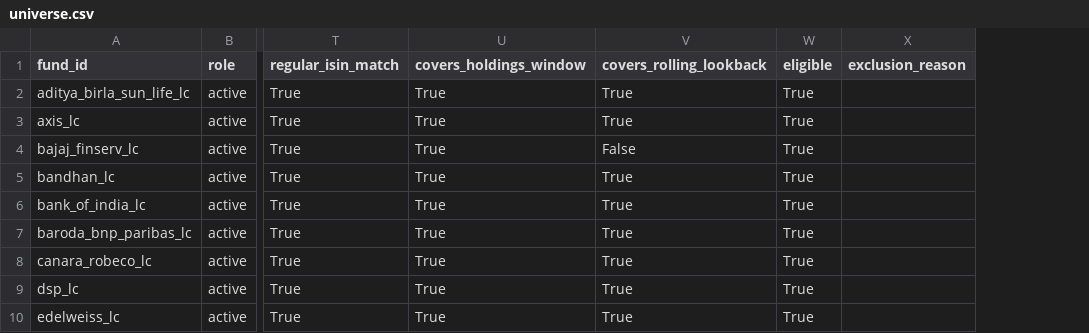
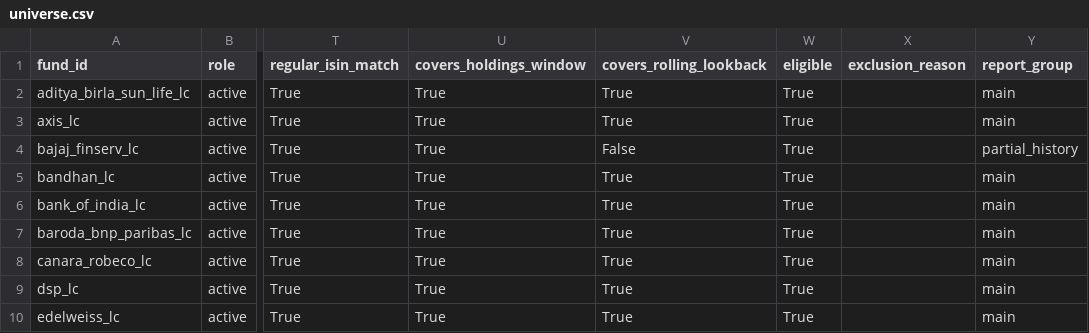
Before and after one commit to yashshelke2106/Funds, a CSV file: data/reference/universe.csv, drawn as a sheet; only a part is shown, gaps mark what is left out; the diff names each change by its address in the sheet, - before the commit and + after, or states it on an @@ line.

```diff
--- a/data/reference/universe.csv
+++ b/data/reference/universe.csv
+column Y (report_group), rows 2-10: main | main | partial_history | main | main | main | main | main | main
```
Also changed, not shown: 8 other files.
